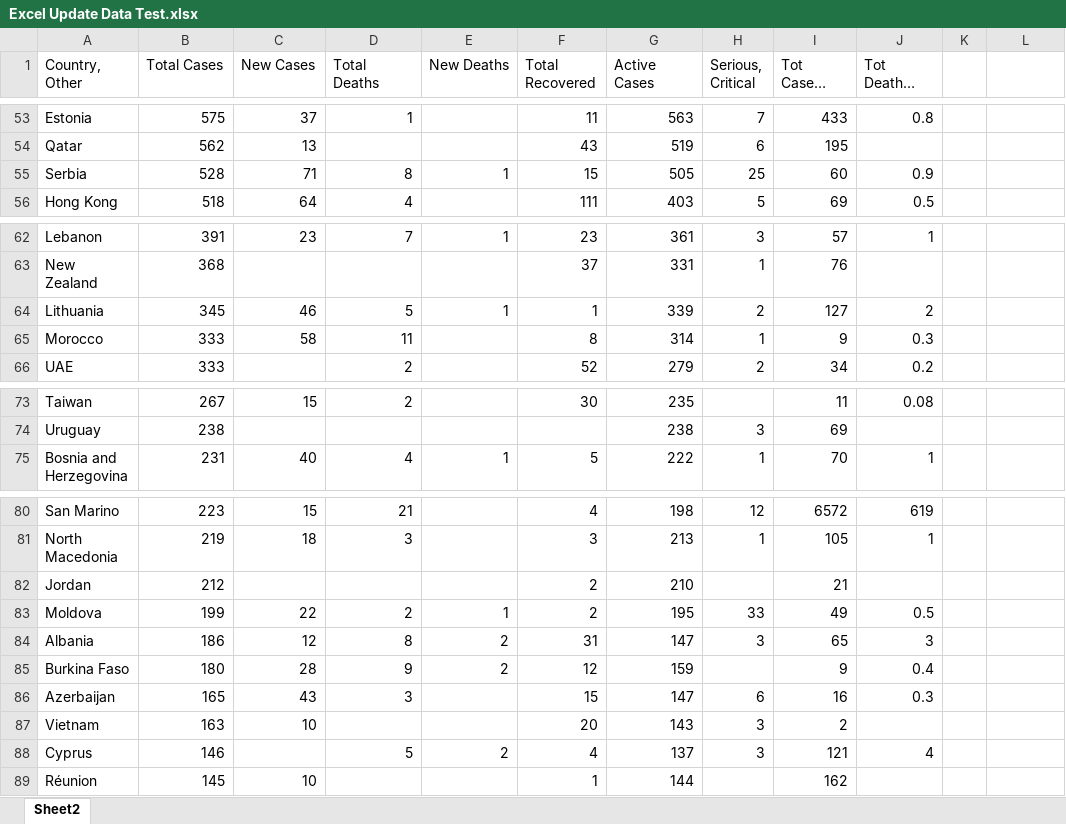
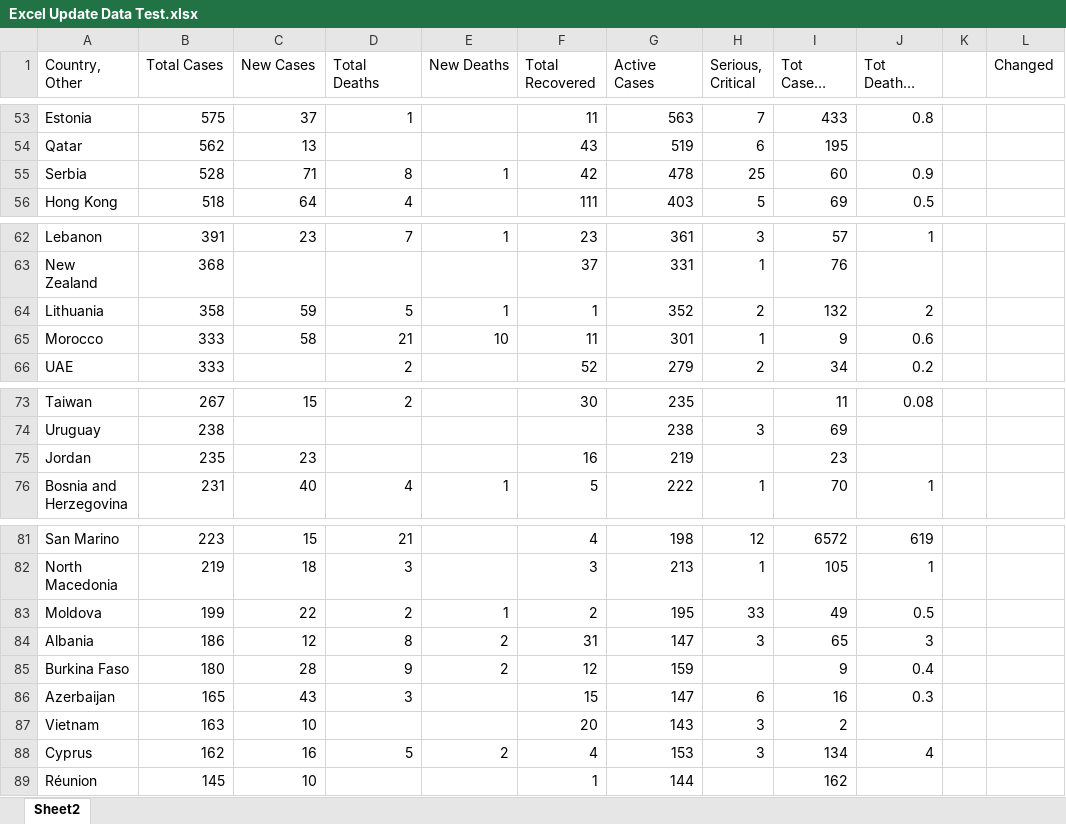
Before and after one commit to OQ2000/COVID-19-By-Country, an Excel workbook: Excel Daskboard/Testing/DataUpdating Testing/Excel Update Data Test.xlsx, sheet Sheet2, drawn as a sheet; only a part is shown, gaps mark what is left out; long unchanged cells end in …; values as stored, in another font and other column widths than the file's, no borders; charts and pictures and table styles not drawn; removed rows and columns are numbered as before the commit, all else as after; the diff covers the shown part only; the diff names each change by its address in the sheet, - before the commit and + after, or states it on an @@ line.

```diff
--- a/Excel Daskboard/Testing/DataUpdating Testing/Excel Update Data Test.xlsx (sheet Sheet2)
+++ b/Excel Daskboard/Testing/DataUpdating Testing/Excel Update Data Test.xlsx (sheet Sheet2)
-L1: (empty)
+L1: Changed
-F55 (Total Recovered): 15
+F55 (Total Recovered): 42
-G55 (Active Cases): 505
+G55 (Active Cases): 478
-B64 (Total Cases): 345
+B64 (Total Cases): 358
-C64 (New Cases): 46
+C64 (New Cases): 59
-G64 (Active Cases): 339
+G64 (Active Cases): 352
-I64 (Tot Cases/ 1M pop): 127
+I64 (Tot Cases/ 1M pop): 132
-D65 (Total Deaths): 11
+D65 (Total Deaths): 21
-E65 (New Deaths): (empty)
+E65 (New Deaths): 10
-F65 (Total Recovered): 8
+F65 (Total Recovered): 11
-G65 (Active Cases): 314
+G65 (Active Cases): 301
-J65 (Tot Deaths/ 1M pop): 0.3
+J65 (Tot Deaths/ 1M pop): 0.6
+row 75: Jordan | 235 | 23 |  |  | 16 | 219 |  | 23
-row 82: Jordan | 212 |  |  |  | 2 | 210 |  | 21
-B88 (Total Cases): 146
+B88 (Total Cases): 162
-C88 (New Cases): (empty)
+C88 (New Cases): 16
-G88 (Active Cases): 137
+G88 (Active Cases): 153
-I88 (Tot Cases/ 1M pop): 121
+I88 (Tot Cases/ 1M pop): 134
```
Also changed, not shown: 1 added row, 1 removed row and 46 edited cells elsewhere in this sheet, charts or pictures, 1 other file.
